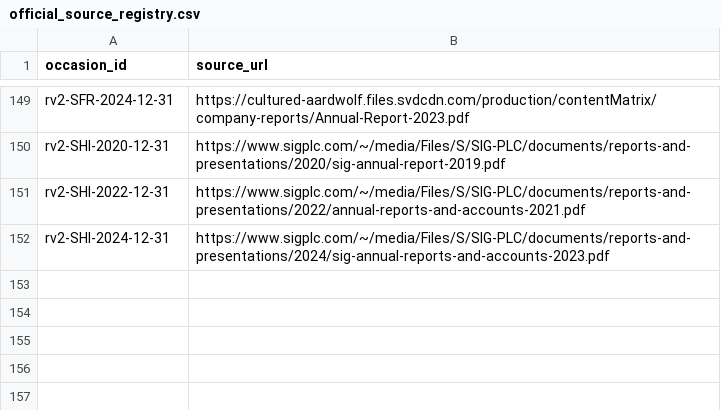
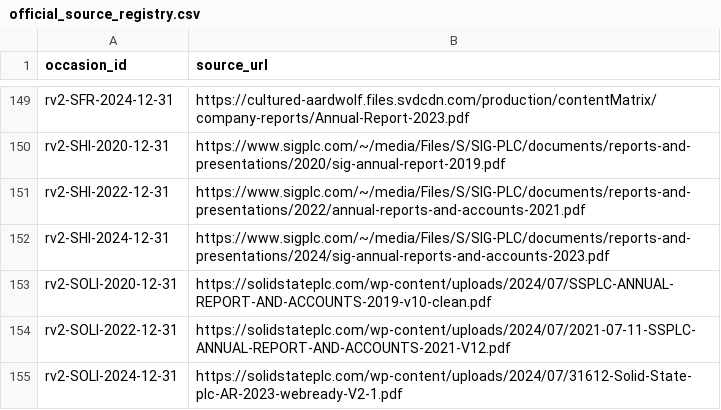
Before and after one commit to roseattridge-gif/piotw-intelligence, a CSV file: data/restructuring_v2/official_source_registry.csv, drawn as a sheet; only a part is shown, gaps mark what is left out.

```diff
--- a/data/restructuring_v2/official_source_registry.csv
+++ b/data/restructuring_v2/official_source_registry.csv
@@ -152 +152,4 @@ rv2-SHI-2022-12-31,https://www.sigplc.com/~/media/Files/S/SIG-PLC/documents/repo
 rv2-SHI-2024-12-31,https://www.sigplc.com/~/media/Files/S/SIG-PLC/documents/reports-and-presentations/2024/sig-annual-reports-and-accounts-2023.pdf
+rv2-SOLI-2020-12-31,https://solidstateplc.com/wp-content/uploads/2024/07/SSPLC-ANNUAL-REPORT-AND-ACCOUNTS-2019-v10-clean.pdf
+rv2-SOLI-2022-12-31,https://solidstateplc.com/wp-content/uploads/2024/07/2021-07-11-SSPLC-ANNUAL-REPORT-AND-ACCOUNTS-2021-V12.pdf
+rv2-SOLI-2024-12-31,https://solidstateplc.com/wp-content/uploads/2024/07/31612-Solid-State-plc-AR-2023-webready-V2-1.pdf
```
Also changed, not shown: data/restructuring_v2/source_availability_overrides.csv, 2 other files.
